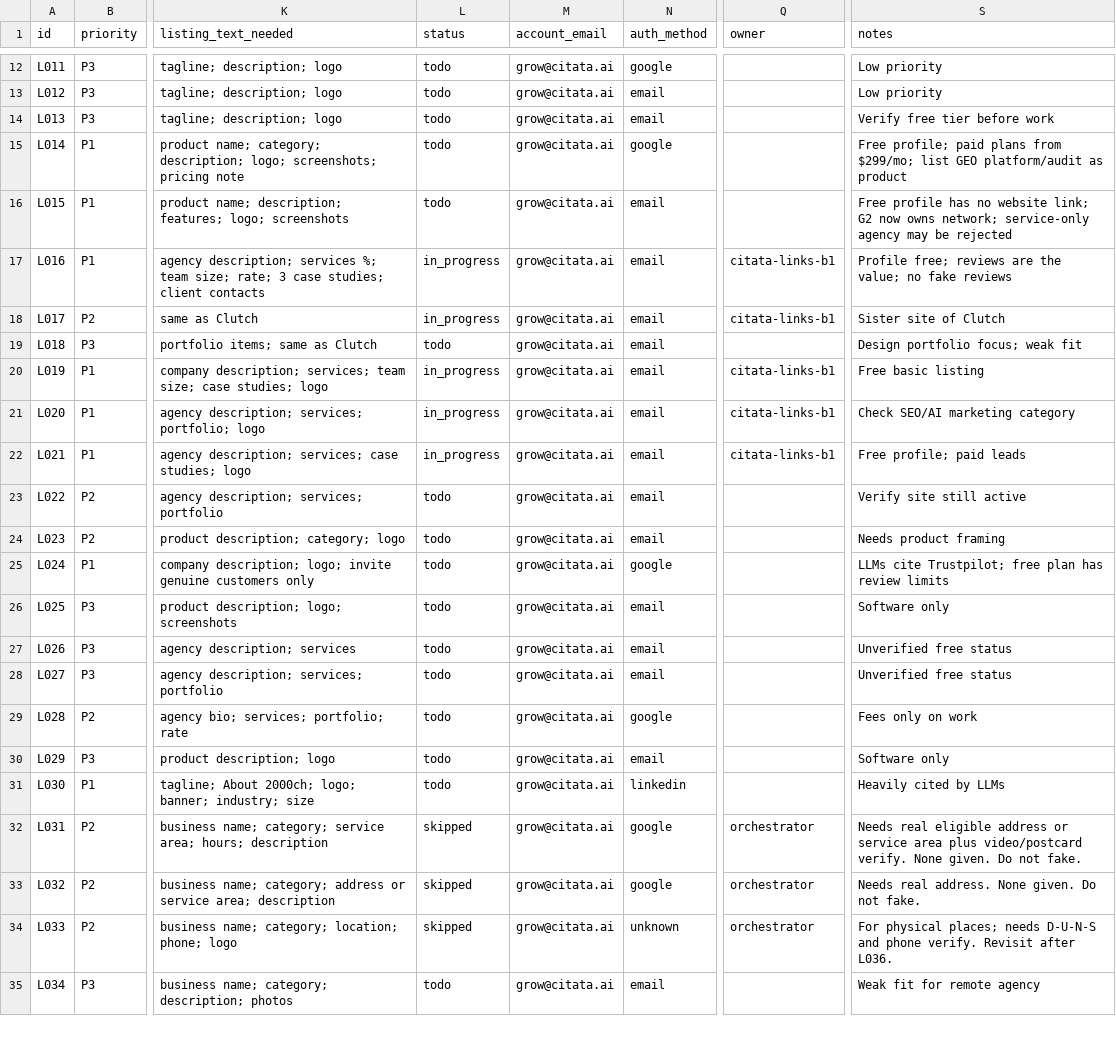
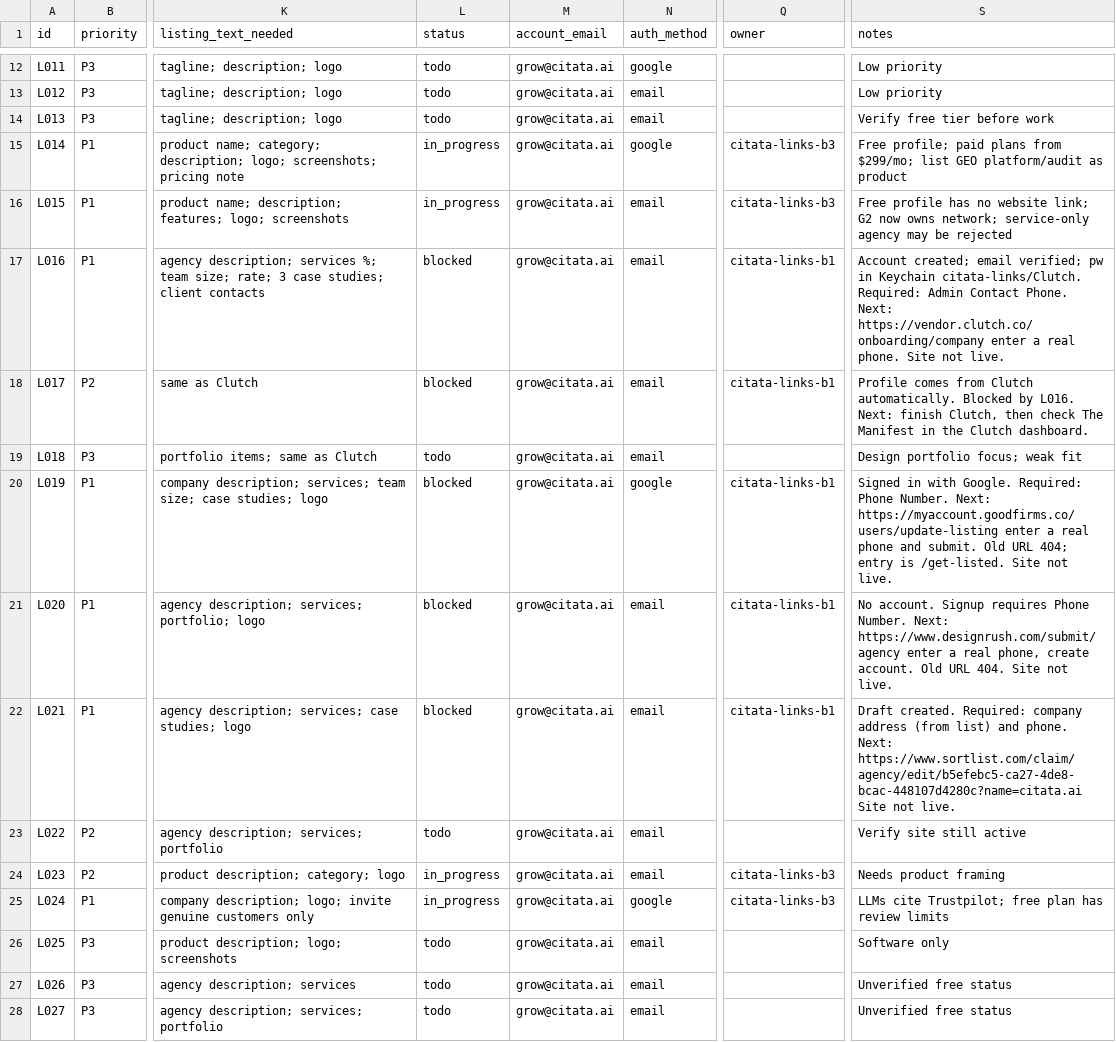
Before and after one commit to citata-ai/united, a CSV file: business/marketing/links.csv, drawn as a sheet; only a part is shown, gaps mark what is left out; the shorter side is filled out with more unchanged rows; the diff names each change by its address in the sheet, - before the commit and + after, or states it on an @@ line.

Commit message:
marketing: record batch B1 (5 blocked on phone), start B3

```diff
--- a/business/marketing/links.csv
+++ b/business/marketing/links.csv
-L15:L16 (status): todo
+L15:L16 (status): in_progress
-Q15:Q16 (owner): (empty)
+Q15:Q16 (owner): citata-links-b3
-L17:L18 (status): in_progress
+L17:L18 (status): blocked
-S17 (notes): Profile free; reviews are the value; no fake reviews
+S17 (notes): Account created; email verified; pw in Keychain citata-links/Clutch. Required: Admin Contact Phone. Next: https://vendor.clutch.co/onboarding/company enter a real phone. Site not live.
-S18 (notes): Sister site of Clutch
+S18 (notes): Profile comes from Clutch automatically. Blocked by L016. Next: finish Clutch, then check The Manifest in the Clutch dashboard.
-L20:L22 (status): in_progress
+L20:L22 (status): blocked
-N20 (auth_method): email
+N20 (auth_method): google
-S20 (notes): Free basic listing
+S20 (notes): Signed in with Google. Required: Phone Number. Next: https://myaccount.goodfirms.co/users/update-listing enter a real phone and submit. Old URL 404; entry is /get-listed. Site not live.
-S21 (notes): Check SEO/AI marketing category
+S21 (notes): No account. Signup requires Phone Number. Next: https://www.designrush.com/submit/agency enter a real phone, create account. Old URL 404. Site not live.
-S22 (notes): Free profile; paid leads
+S22 (notes): Draft created. Required: company address (from list) and phone. Next: https://www.sortlist.com/claim/agency/edit/b5efebc5-ca27-4de8-bcac-448107d4280c?name=citata.ai Site not live.
-L24:L25 (status): todo
+L24:L25 (status): in_progress
-Q24:Q25 (owner): (empty)
+Q24:Q25 (owner): citata-links-b3
```
Also changed, not shown: 1 other file.
